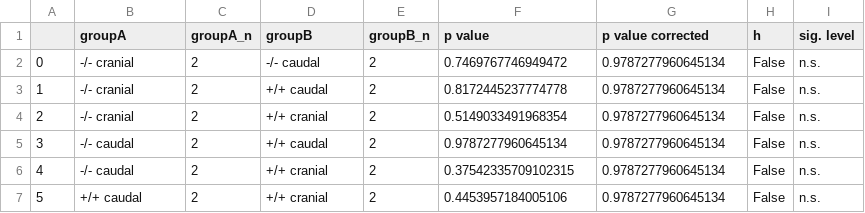
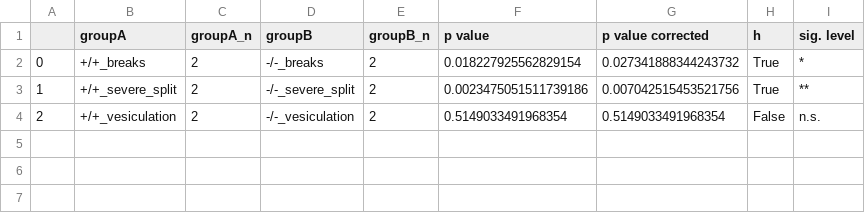
Before and after one commit to zerotonin/reRandomStats, a CSV file: stats/rei_EM_data_Chi2_FDR_BH.csv, drawn as a sheet.

Commit message:
data

```diff
--- a/stats/rei_EM_data_Chi2_FDR_BH.csv
+++ b/stats/rei_EM_data_Chi2_FDR_BH.csv
@@ -1,7 +1,4 @@
 ,groupA,groupA_n,groupB,groupB_n,p value,p value corrected,h,sig. level
-0,-/- cranial,2,-/- caudal,2,0.7469767746949472,0.9787277960645134,False,n.s.
-1,-/- cranial,2,+/+ caudal,2,0.8172445237774778,0.9787277960645134,False,n.s.
-2,-/- cranial,2,+/+ cranial,2,0.5149033491968354,0.9787277960645134,False,n.s.
-3,-/- caudal,2,+/+ caudal,2,0.9787277960645134,0.9787277960645134,False,n.s.
-4,-/- caudal,2,+/+ cranial,2,0.37542335709102315,0.9787277960645134,False,n.s.
-5,+/+ caudal,2,+/+ cranial,2,0.4453957184005106,0.9787277960645134,False,n.s.
+0,+/+_breaks,2,-/-_breaks,2,0.018227925562829154,0.027341888344243732,True,*
+1,+/+_severe_split,2,-/-_severe_split,2,0.0023475051511739186,0.007042515453521756,True,**
+2,+/+_vesiculation,2,-/-_vesiculation,2,0.5149033491968354,0.5149033491968354,False,n.s.
```
Also changed, not shown: 4 other files.
